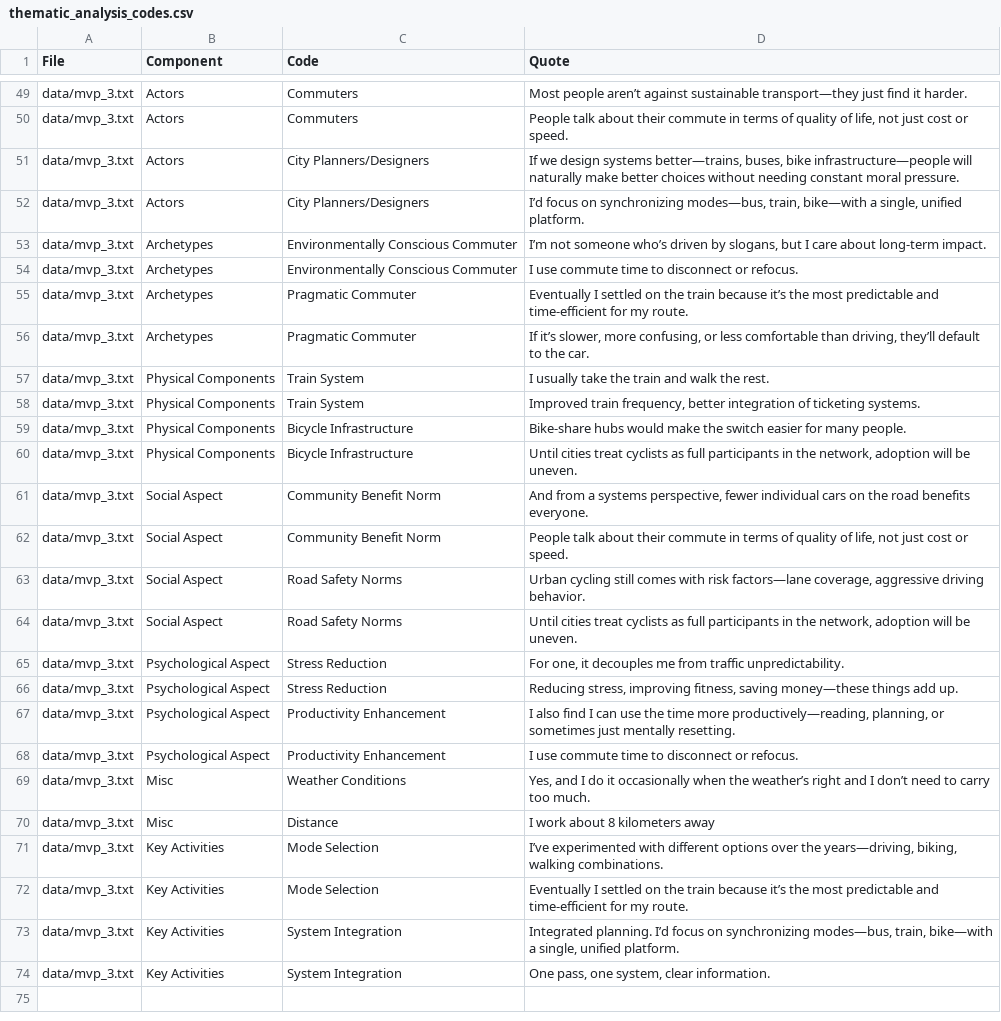
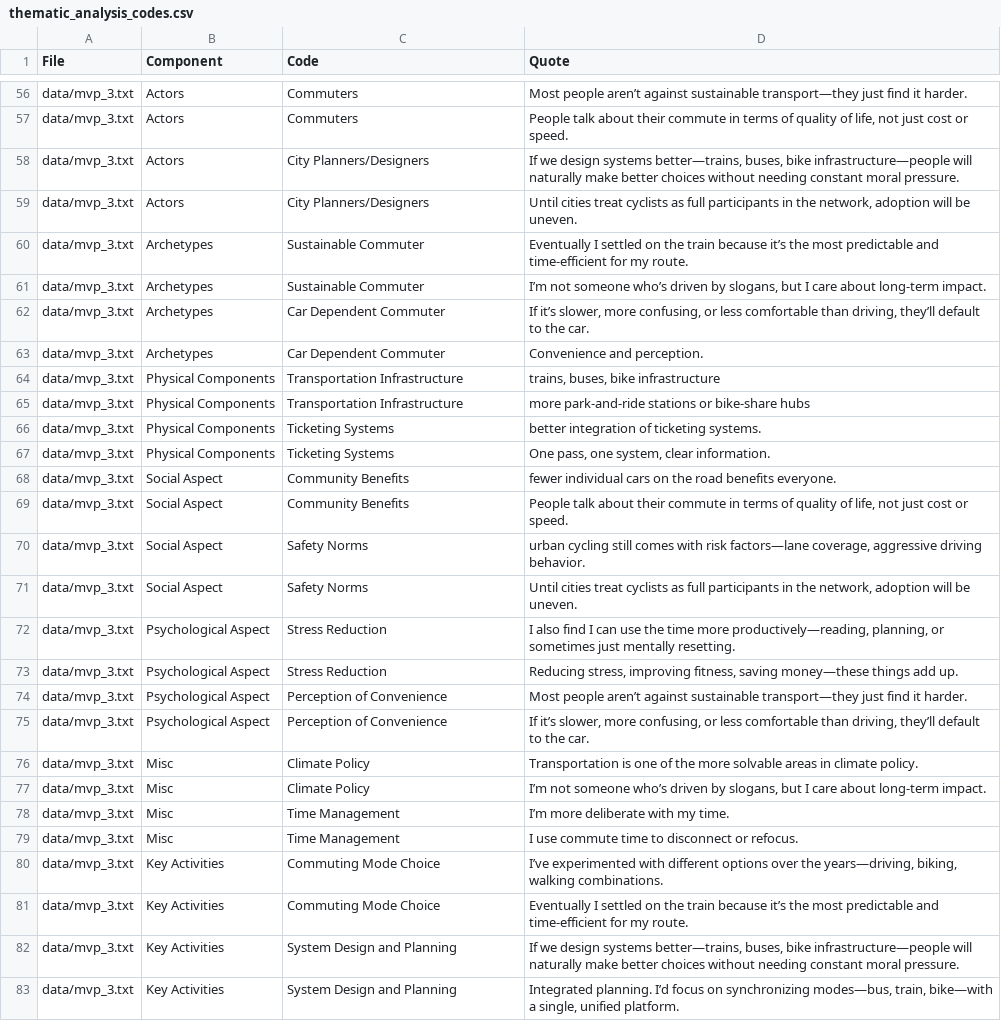
Before and after one commit to ne-supanat/uon_dissertation, a CSV file: abm_analysis/results/thematic_analysis_codes.csv, drawn as a sheet; only a part is shown, gaps mark what is left out; addresses are those after the commit; the diff covers the shown part only; the diff names each change by its address in the sheet, - before the commit and + after, or states it on an @@ line.

```diff
--- a/abm_analysis/results/thematic_analysis_codes.csv
+++ b/abm_analysis/results/thematic_analysis_codes.csv
-D59 (Quote): I’d focus on synchronizing modes—bus, train, bike—with a single, unified platform.
+D59 (Quote): Until cities treat cyclists as full participants in the network, adoption will be uneven.
-C60:C61 (Code): Environmentally Conscious Commuter
+C60:C61 (Code): Sustainable Commuter
-D60 (Quote): I’m not someone who’s driven by slogans, but I care about long-term impact.
+D60 (Quote): Eventually I settled on the train because it’s the most predictable and time-efficient for my route.
-D61 (Quote): I use commute time to disconnect or refocus.
+D61 (Quote): I’m not someone who’s driven by slogans, but I care about long-term impact.
-C62:C63 (Code): Pragmatic Commuter
+C62:C63 (Code): Car Dependent Commuter
-D62 (Quote): Eventually I settled on the train because it’s the most predictable and time-efficient for my route.
+D62 (Quote): If it’s slower, more confusing, or less comfortable than driving, they’ll default to the car.
-D63 (Quote): If it’s slower, more confusing, or less comfortable than driving, they’ll default to the car.
+D63 (Quote): Convenience and perception.
-C64:C65 (Code): Train System
+C64:C65 (Code): Transportation Infrastructure
-D64 (Quote): I usually take the train and walk the rest.
+D64 (Quote): trains, buses, bike infrastructure
-D65 (Quote): Improved train frequency, better integration of ticketing systems.
+D65 (Quote): more park-and-ride stations or bike-share hubs
-C66:C67 (Code): Bicycle Infrastructure
+C66:C67 (Code): Ticketing Systems
-D66 (Quote): Bike-share hubs would make the switch easier for many people.
+D66 (Quote): better integration of ticketing systems.
-D67 (Quote): Until cities treat cyclists as full participants in the network, adoption will be uneven.
+D67 (Quote): One pass, one system, clear information.
-C68:C69 (Code): Community Benefit Norm
+C68:C69 (Code): Community Benefits
-D68 (Quote): And from a systems perspective, fewer individual…
+D68 (Quote): fewer individual…
-C70:C71 (Code): Road Safety Norms
+C70:C71 (Code): Safety Norms
-D70 (Quote): Urban cycling still…
+D70 (Quote): urban cycling still…
-D72 (Quote): For one, it decouples me from traffic unpredictability.
+D72 (Quote): I also find I can use the time more productively—reading, planning, or sometimes just mentally resetting.
-C74:C75 (Code): Productivity Enhancement
+C74:C75 (Code): Perception of Convenience
-D74 (Quote): I also find I can use the time more productively—reading, planning, or sometimes just mentally resetting.
+D74 (Quote): Most people aren’t against sustainable transport—they just find it harder.
-D75 (Quote): I use commute time to disconnect or refocus.
+D75 (Quote): If it’s slower, more confusing, or less comfortable than driving, they’ll default to the car.
+row 76: data/mvp_3.txt | Misc | Climate Policy | Transportation is one of the more solvable areas in climate policy.
-C77 (Code): Weather Conditions
+C77 (Code): Climate Policy
-D77 (Quote): Yes, and I do it occasionally when the weather’s right and I don’t need to carry too much.
+D77 (Quote): I’m not someone who’s driven by slogans, but I care about long-term impact.
-C78 (Code): Distance
+C78 (Code): Time Management
-D78 (Quote): I work about 8 kilometers away
+D78 (Quote): I’m more deliberate with my time.
+row 79: data/mvp_3.txt | Misc | Time Management | I use commute time to disconnect or refocus.
-C80:C81 (Code): Mode Selection
+C80:C81 (Code): Commuting Mode Choice
-C82:C83 (Code): System Integration
+C82:C83 (Code): System Design and Planning
-D82 (Quote): Integrated planning. I’d focus on synchronizing modes—bus, train, bike—with a single, unified platform.
+D82 (Quote): If we design systems better—trains, buses, bike infrastructure—people will naturally make better choices without needing constant moral pressure.
-D83 (Quote): One pass, one system, clear information.
+D83 (Quote): Integrated planning. I’d focus on synchronizing modes—bus, train, bike—with a single, unified platform.
```
Also changed, not shown: 8 added rows, 1 removed row and 52 edited cells elsewhere in this file, 4 other files.
